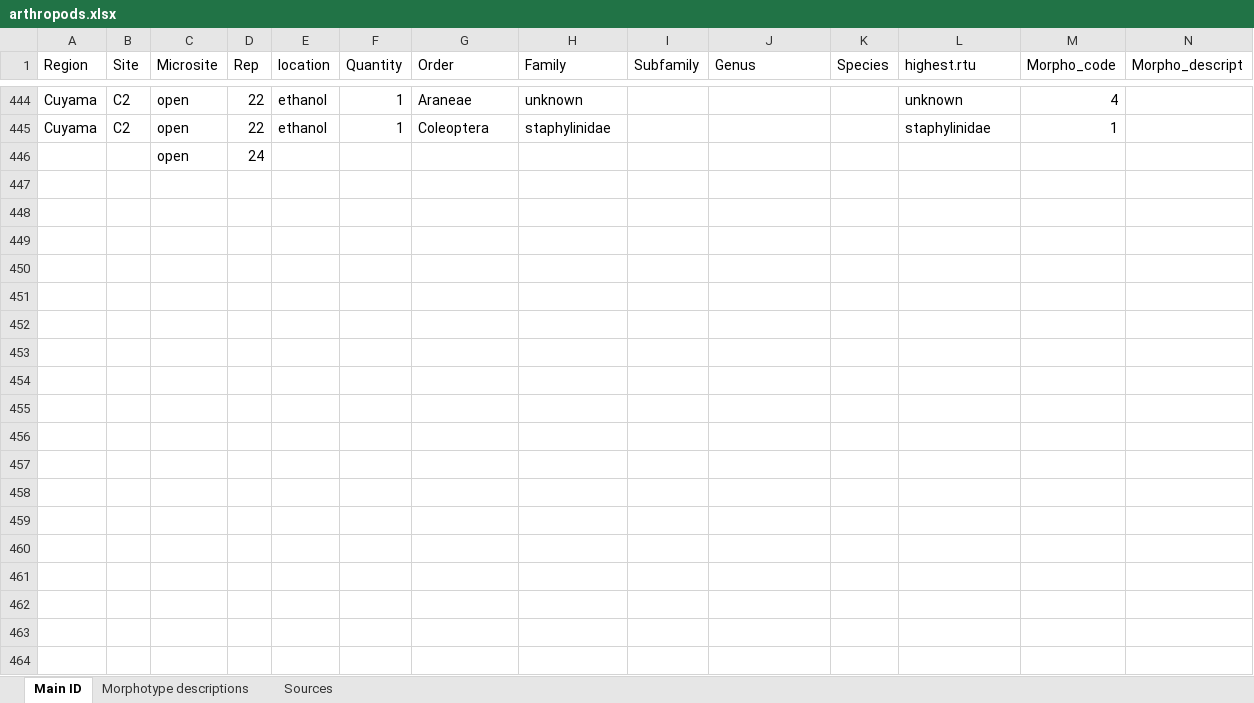
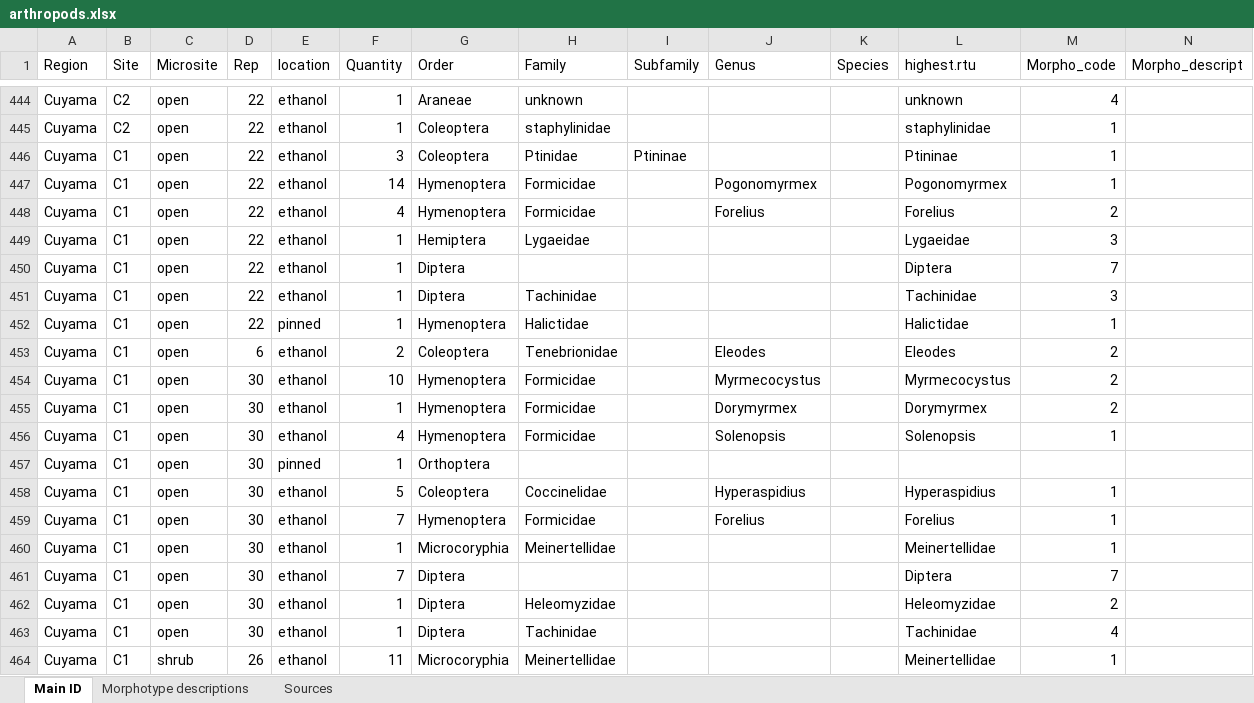
Before and after one commit to jennabraun/rdm.gradient, an Excel workbook: arthropods.xlsx, sheet Main ID, drawn as a sheet; only a part is shown, gaps mark what is left out; values as stored, in another font and other column widths than the file's, no borders; removed rows and columns are numbered as before the commit, all else as after; rows hold the shown columns only; the diff covers the shown part only; the diff names each change by its address in the sheet, - before the commit and + after, or states it on an @@ line.

```diff
--- a/arthropods.xlsx (sheet Main ID)
+++ b/arthropods.xlsx (sheet Main ID)
-row 446:  |  | open | 24
+row 446: Cuyama | C1 | open | 22 | ethanol | 3 | Coleoptera | Ptinidae | Ptininae |  |  | Ptininae | 1
+row 447: Cuyama | C1 | open | 22 | ethanol | 14 | Hymenoptera | Formicidae |  | Pogonomyrmex |  | Pogonomyrmex | 1
+row 448: Cuyama | C1 | open | 22 | ethanol | 4 | Hymenoptera | Formicidae |  | Forelius |  | Forelius | 2
+row 449: Cuyama | C1 | open | 22 | ethanol | 1 | Hemiptera | Lygaeidae |  |  |  | Lygaeidae | 3
+row 450: Cuyama | C1 | open | 22 | ethanol | 1 | Diptera |  |  |  |  | Diptera | 7
+row 451: Cuyama | C1 | open | 22 | ethanol | 1 | Diptera | Tachinidae |  |  |  | Tachinidae | 3
+row 452: Cuyama | C1 | open | 22 | pinned | 1 | Hymenoptera | Halictidae |  |  |  | Halictidae | 1
+row 453: Cuyama | C1 | open | 6 | ethanol | 2 | Coleoptera | Tenebrionidae |  | Eleodes |  | Eleodes | 2
+row 454: Cuyama | C1 | open | 30 | ethanol | 10 | Hymenoptera | Formicidae |  | Myrmecocystus |  | Myrmecocystus | 2
+row 455: Cuyama | C1 | open | 30 | ethanol | 1 | Hymenoptera | Formicidae |  | Dorymyrmex |  | Dorymyrmex | 2
+row 456: Cuyama | C1 | open | 30 | ethanol | 4 | Hymenoptera | Formicidae |  | Solenopsis |  | Solenopsis | 1
+row 457: Cuyama | C1 | open | 30 | pinned | 1 | Orthoptera
+row 458: Cuyama | C1 | open | 30 | ethanol | 5 | Coleoptera | Coccinelidae |  | Hyperaspidius |  | Hyperaspidius | 1
+row 459: Cuyama | C1 | open | 30 | ethanol | 7 | Hymenoptera | Formicidae |  | Forelius |  | Forelius | 1
+row 460: Cuyama | C1 | open | 30 | ethanol | 1 | Microcoryphia | Meinertellidae |  |  |  | Meinertellidae | 1
+row 461: Cuyama | C1 | open | 30 | ethanol | 7 | Diptera |  |  |  |  | Diptera | 7
+row 462: Cuyama | C1 | open | 30 | ethanol | 1 | Diptera | Heleomyzidae |  |  |  | Heleomyzidae | 2
+row 463: Cuyama | C1 | open | 30 | ethanol | 1 | Diptera | Tachinidae |  |  |  | Tachinidae | 4
+row 464: Cuyama | C1 | shrub | 26 | ethanol | 11 | Microcoryphia | Meinertellidae |  |  |  | Meinertellidae | 1
```
Also changed, not shown: 82 added rows and 17 edited cells elsewhere in this sheet, sheet Morphotype descriptions, 2 other files.
